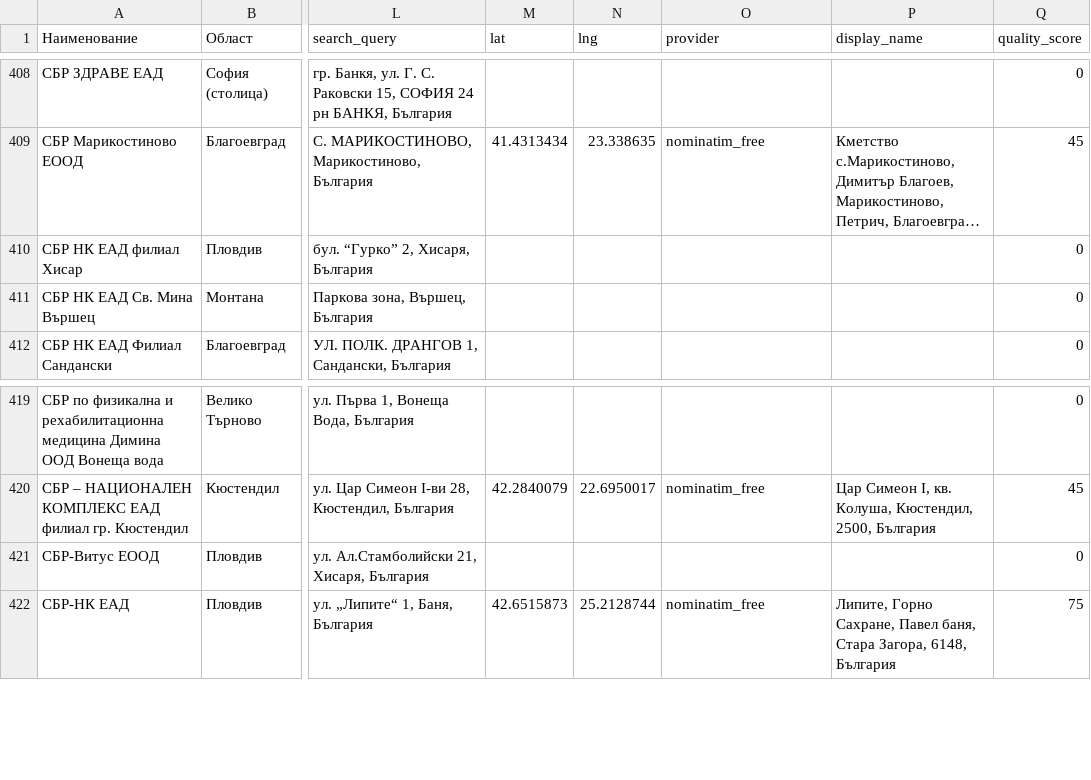
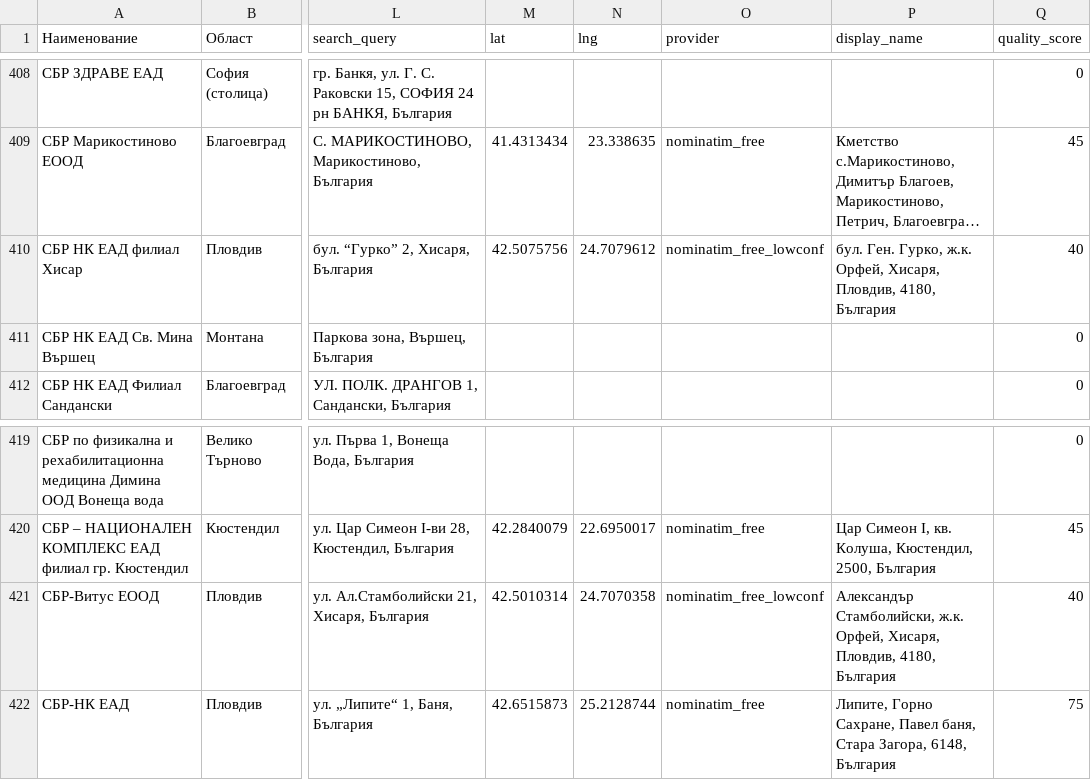
Before and after one commit to BilyanaH/Socio-legal-aspects-of-information-technologies, a CSV file: hospitals_ultimate_coords.csv, drawn as a sheet; only a part is shown, gaps mark what is left out; long unchanged cells end in …; the diff names each change by its address in the sheet, - before the commit and + after, or states it on an @@ line.

Commit message:
Add geocoordinates for two hospitals in Хисаря
Updated hospitals_ultimate_coords.csv and ultimate_cache.json to include latitude, longitude, and geocoding details for СБР НК ЕАД филиал Хисар and СБР-Витус ЕООД in Хисаря. Also fixed a broken link in index.html to the correct НЗОК hospital registry source.

```diff
--- a/hospitals_ultimate_coords.csv
+++ b/hospitals_ultimate_coords.csv
-M410 (lat): (empty)
+M410 (lat): 42.5075756
-N410 (lng): (empty)
+N410 (lng): 24.7079612
-O410 (provider): (empty)
+O410 (provider): nominatim_free_lowconf
-P410 (display_name): (empty)
+P410 (display_name): бул. Ген. Гурко, ж.к. Орфей, Хисаря, Пловдив, 4180, България
-Q410 (quality_score): 0
+Q410 (quality_score): 40
-M421 (lat): (empty)
+M421 (lat): 42.5010314
-N421 (lng): (empty)
+N421 (lng): 24.7070358
-O421 (provider): (empty)
+O421 (provider): nominatim_free_lowconf
-P421 (display_name): (empty)
+P421 (display_name): Александър Стамболийски, ж.к. Орфей, Хисаря, Пловдив, 4180, България
-Q421 (quality_score): 0
+Q421 (quality_score): 40
```
Also changed, not shown: 2 other files.
